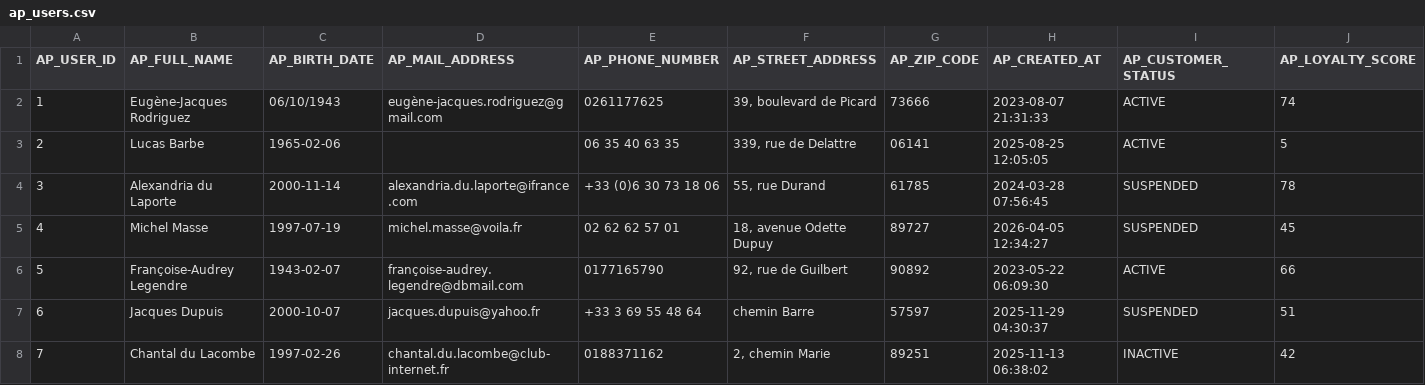
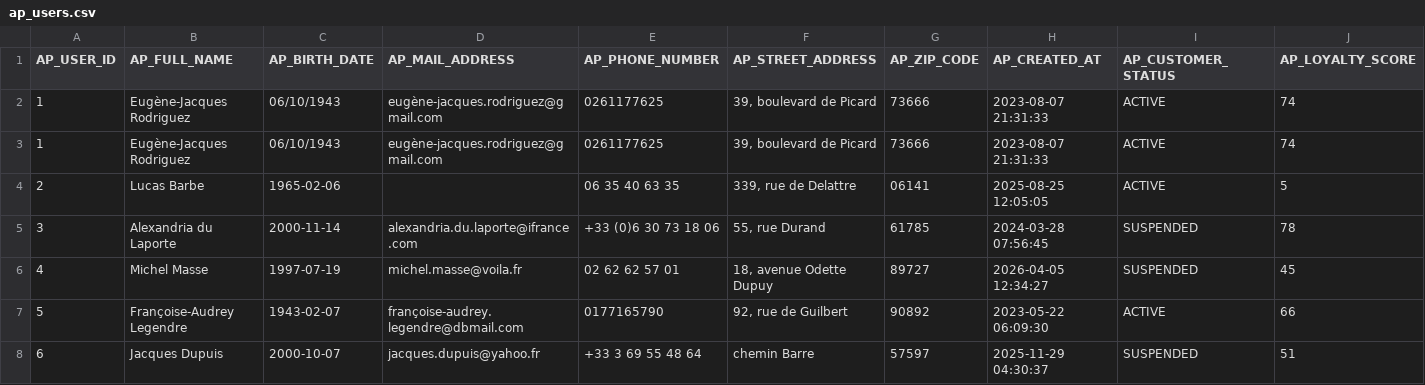
Before and after one commit to AurelieDombre/abassurance-bigdata, a CSV file: data/assure_plus/ap_users.csv, drawn as a sheet; only a part is shown; the shorter side is filled out with more unchanged rows.

```diff
--- a/data/assure_plus/ap_users.csv
+++ b/data/assure_plus/ap_users.csv
@@ -1,2 +1,3 @@
 AP_USER_ID,AP_FULL_NAME,AP_BIRTH_DATE,AP_MAIL_ADDRESS,AP_PHONE_NUMBER,AP_STREET_ADDRESS,AP_ZIP_CODE,AP_CREATED_AT,AP_CUSTOMER_STATUS,AP_LOYALTY_SCORE
+1,Eugène-Jacques Rodriguez,06/10/1943,eugène-jacques.rodriguez@gmail.com,0261177625,"39, boulevard de Picard",73666,2023-08-07 21:31:33,ACTIVE,74
 1,Eugène-Jacques Rodriguez,06/10/1943,eugène-jacques.rodriguez@gmail.com,0261177625,"39, boulevard de Picard",73666,2023-08-07 21:31:33,ACTIVE,74
```
Also changed, not shown: data/ab_assurance/ab_client.csv, 11 other files.
